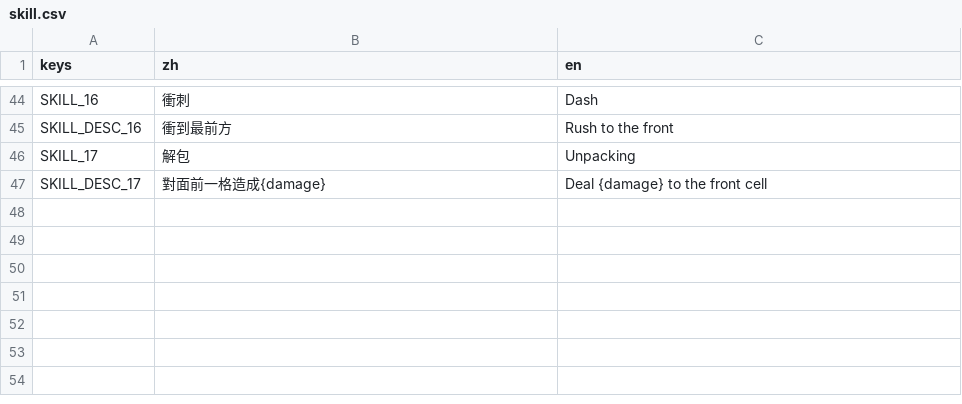
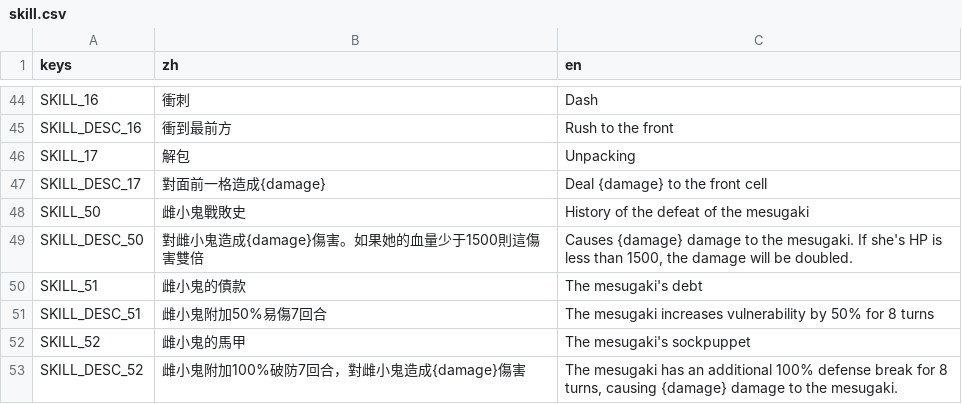
Before and after one commit to 838116504/GameOff2024, a CSV file: asset/tr/skill.csv, drawn as a sheet; only a part is shown, gaps mark what is left out; the diff names each change by its address in the sheet, - before the commit and + after, or states it on an @@ line.

Commit message:
Add game victory ui, 3 skills

```diff
--- a/asset/tr/skill.csv
+++ b/asset/tr/skill.csv
+row 48: SKILL_50 | 雌小鬼戰敗史 | History of the defeat of the mesugaki
+row 49: SKILL_DESC_50 | 對雌小鬼造成{damage}傷害。如果她的血量少于1500則這傷害雙倍 | Causes {damage} damage to the mesugaki. If she's HP is less than 1500, the damage will be doubled.
+row 50: SKILL_51 | 雌小鬼的債款 | The mesugaki's debt
+row 51: SKILL_DESC_51 | 雌小鬼附加50%易傷7回合 | The mesugaki increases vulnerability by 50% for 8 turns
+row 52: SKILL_52 | 雌小鬼的馬甲 | The mesugaki's sockpuppet
+row 53: SKILL_DESC_52 | 雌小鬼附加100%破防7回合，對雌小鬼造成{damage}傷害 | The mesugaki has an additional 100% defense break for 8 turns, causing {damage} damage to the mesugaki.
```
Also changed, not shown: asset/tr/level_scene.csv, 32 other files.
